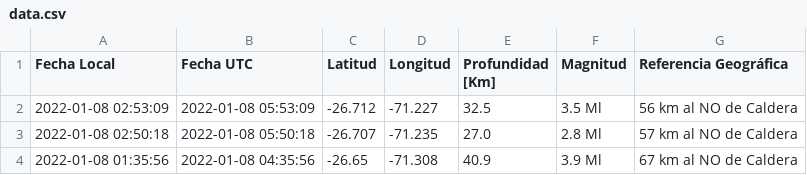
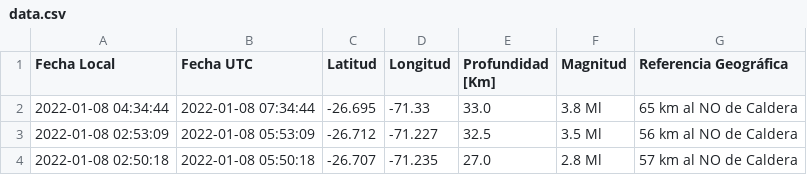
Before and after one commit to brunooviedo/sismos, a CSV file: data.csv, drawn as a sheet; only a part is shown; the shorter side is filled out with more unchanged rows.

```diff
--- a/data.csv
+++ b/data.csv
@@ -1,2 +1,3 @@
 Fecha Local,Fecha UTC,Latitud,Longitud,Profundidad [Km],Magnitud,Referencia Geográfica
+2022-01-08 04:34:44,2022-01-08 07:34:44,-26.695,-71.33,33.0,3.8 Ml, 65 km al NO de Caldera
 2022-01-08 02:53:09,2022-01-08 05:53:09,-26.712,-71.227,32.5,3.5 Ml, 56 km al NO de Caldera
```
Also changed, not shown: data2.csv, 2 other files.
